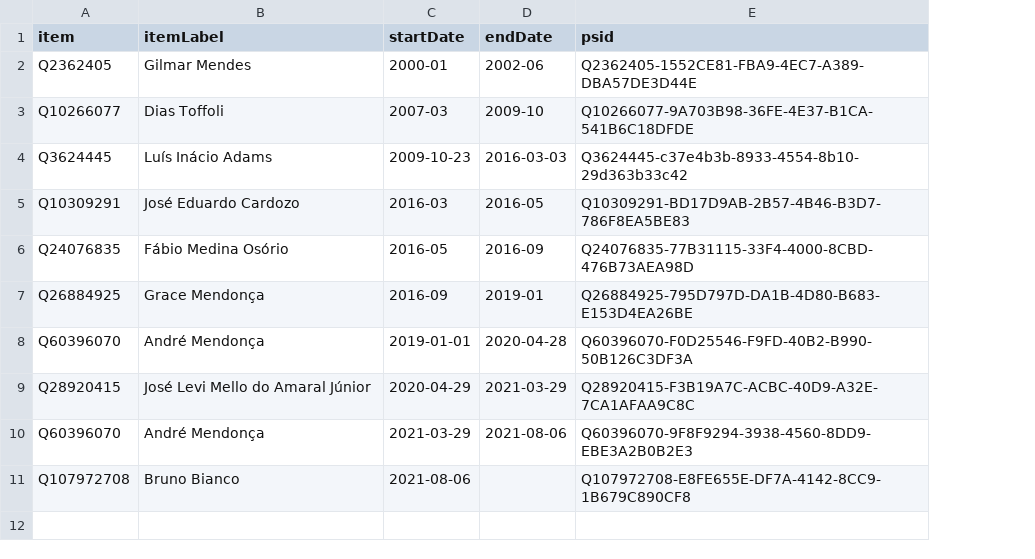
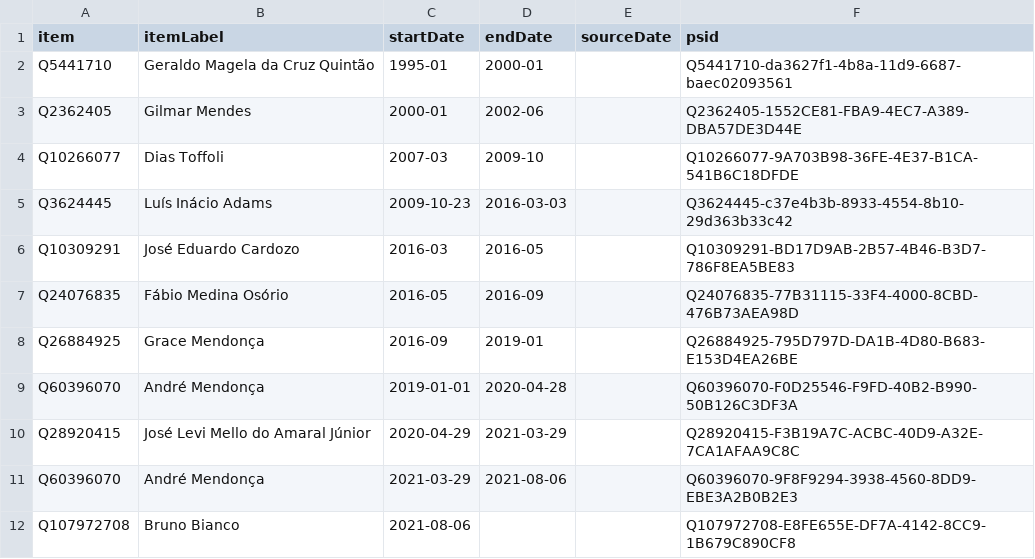
Before and after one commit to every-politician-scrapers/brazil-ministers, a CSV file: sources/attorney-general-enwiki/wikidata.csv, drawn as a sheet; addresses are those after the commit; the diff names each change by its address in the sheet, - before the commit and + after, or states it on an @@ line.

Commit message:
Compare external sources to Wikidata

```diff
--- a/sources/attorney-general-enwiki/wikidata.csv
+++ b/sources/attorney-general-enwiki/wikidata.csv
+column E (sourceDate), empty
+row 2: Q5441710 | Geraldo Magela da Cruz Quintão | 1995-01 | 2000-01 |  | Q5441710-da3627f1-4b8a-11d9-6687-baec02093561
```
Also changed, not shown: sources/minister-health/scraped.csv, sources/minister-health/wikidata.csv, 10 other files.
